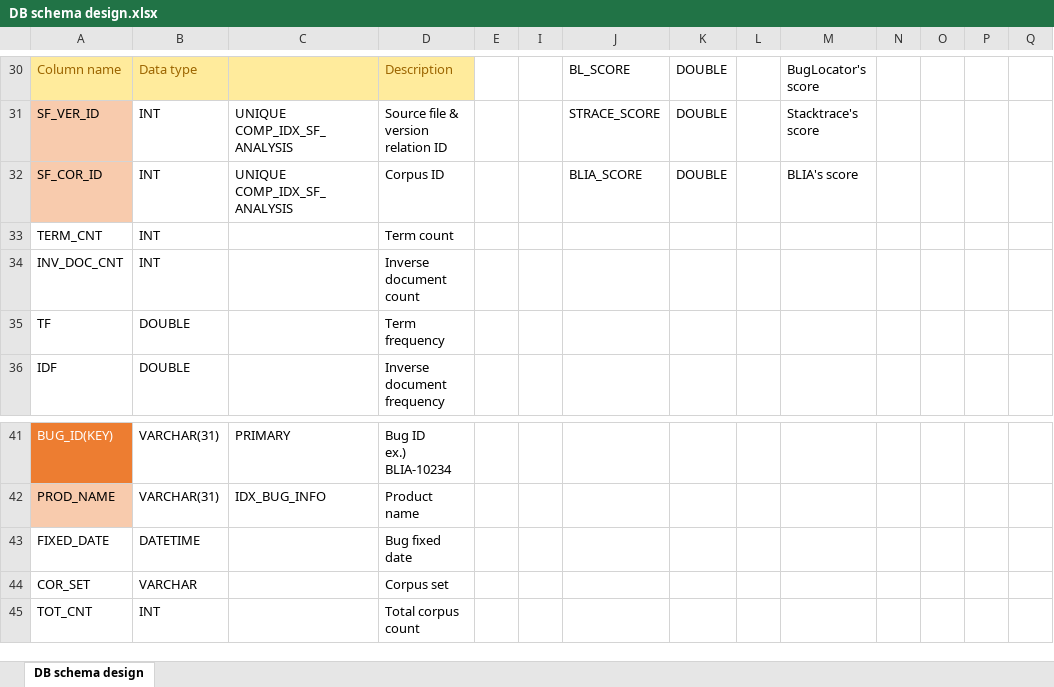
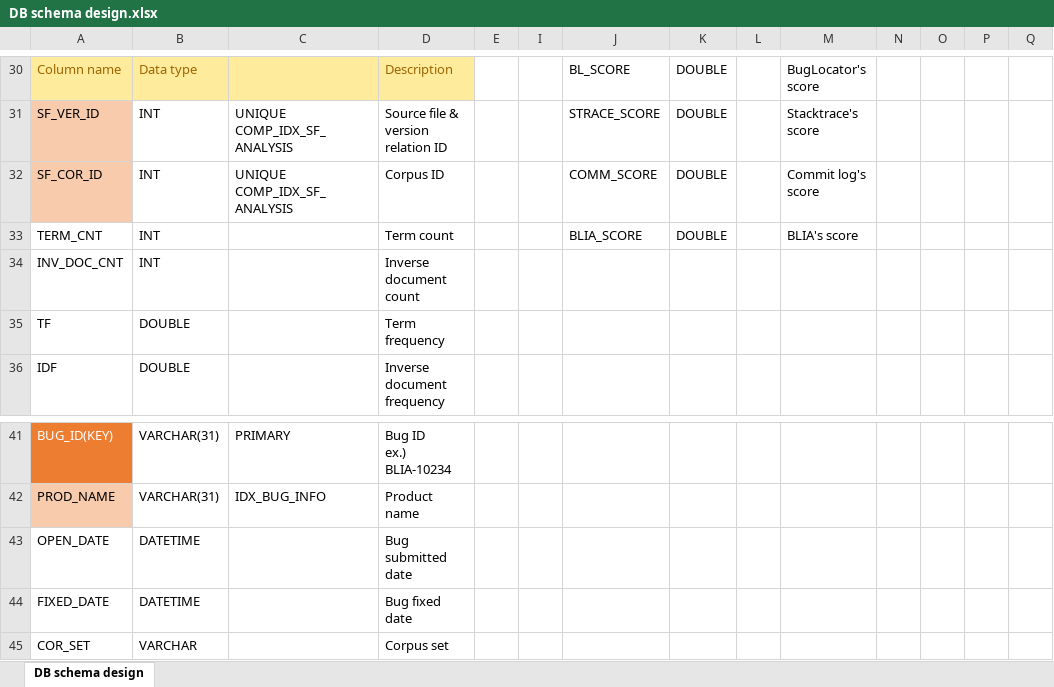
Before and after one commit to klausyoum/BLIA, an Excel workbook: doc/DB schema design.xlsx, sheet DB schema design, drawn as a sheet; only a part is shown, gaps mark what is left out; the shorter side is filled out with more unchanged rows; values as stored, in another font and other column widths than the file's, no borders; rows hold the shown columns only; the diff names each change by its address in the sheet, - before the commit and + after, or states it on an @@ line.

Commit message:
GitCommitLogCollector, ScmRepoAnalyzer implemented and tested.

```diff
--- a/doc/DB schema design.xlsx (sheet DB schema design)
+++ b/doc/DB schema design.xlsx (sheet DB schema design)
-J32: BLIA_SCORE
+J32: COMM_SCORE
-M32: BLIA's score
+M32: Commit log's score
-J33: (empty)
+J33: BLIA_SCORE
-K33: (empty)
+K33: DOUBLE
-M33: (empty)
+M33: BLIA's score
+row 43: OPEN_DATE | DATETIME |  | Bug submitted date
```
Also changed, not shown: 33 other files.
